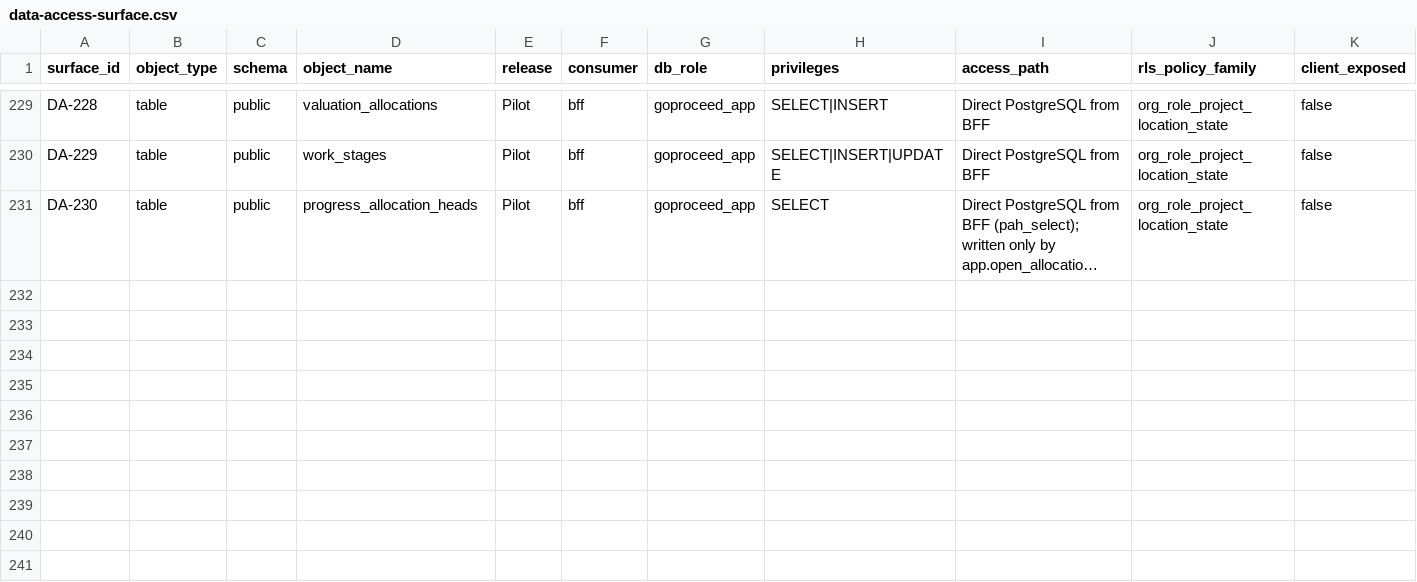
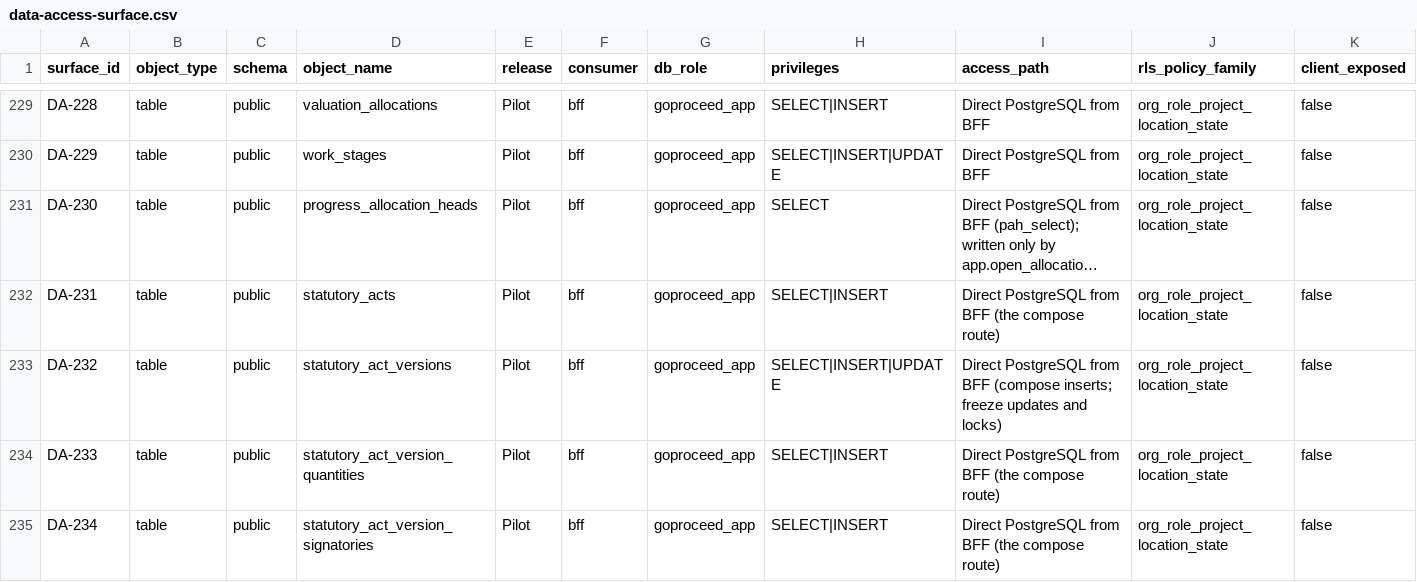
Before and after one commit to akisly/go-proceed, a CSV file: technical/data-access-surface.csv, drawn as a sheet; only a part is shown, gaps mark what is left out; long unchanged cells end in …; rows hold the shown columns only; the diff names each change by its address in the sheet, - before the commit and + after, or states it on an @@ line.

```diff
--- a/technical/data-access-surface.csv
+++ b/technical/data-access-surface.csv
+row 232: DA-231 | table | public | statutory_acts | Pilot | bff | goproceed_app | SELECT|INSERT | Direct PostgreSQL from BFF (the compose route) | org_role_project_location_state | false
+row 233: DA-232 | table | public | statutory_act_versions | Pilot | bff | goproceed_app | SELECT|INSERT|UPDATE | Direct PostgreSQL from BFF (compose inserts; freeze updates and locks) | org_role_project_location_state | false
+row 234: DA-233 | table | public | statutory_act_version_quantities | Pilot | bff | goproceed_app | SELECT|INSERT | Direct PostgreSQL from BFF (the compose route) | org_role_project_location_state | false
+row 235: DA-234 | table | public | statutory_act_version_signatories | Pilot | bff | goproceed_app | SELECT|INSERT | Direct PostgreSQL from BFF (the compose route) | org_role_project_location_state | false
```
Also changed, not shown: technical/database/invariant-catalog.csv, technical/database/rls-write-coverage.csv, 7 other files.
